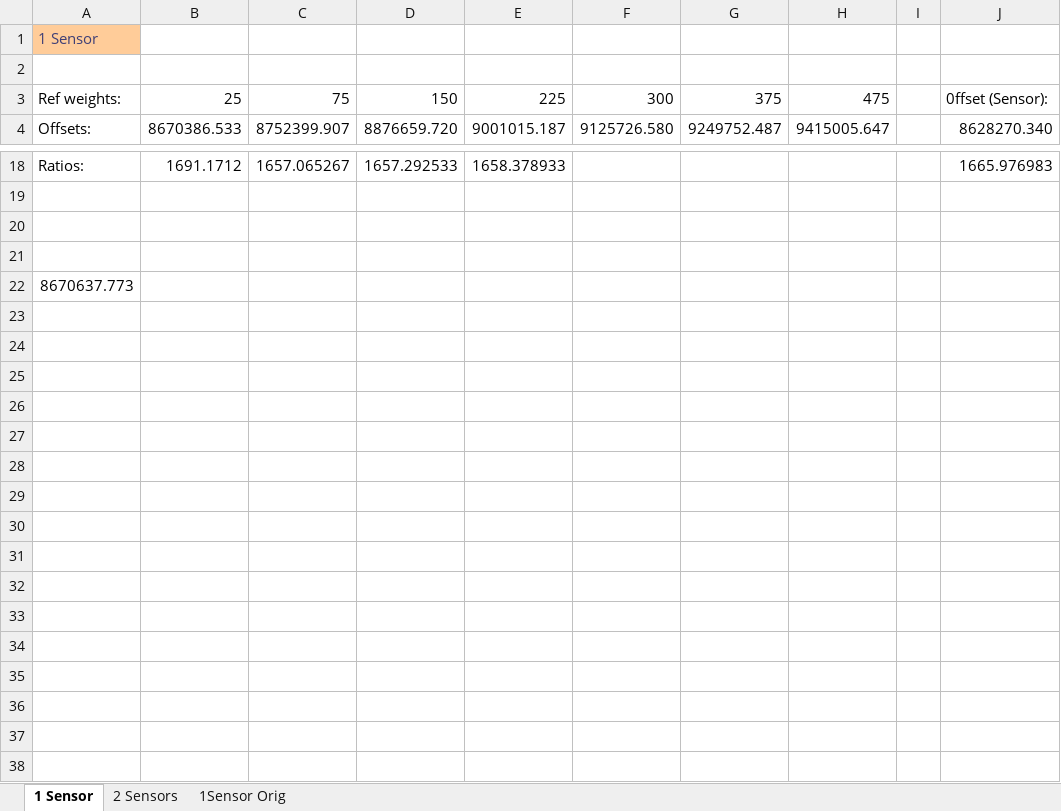
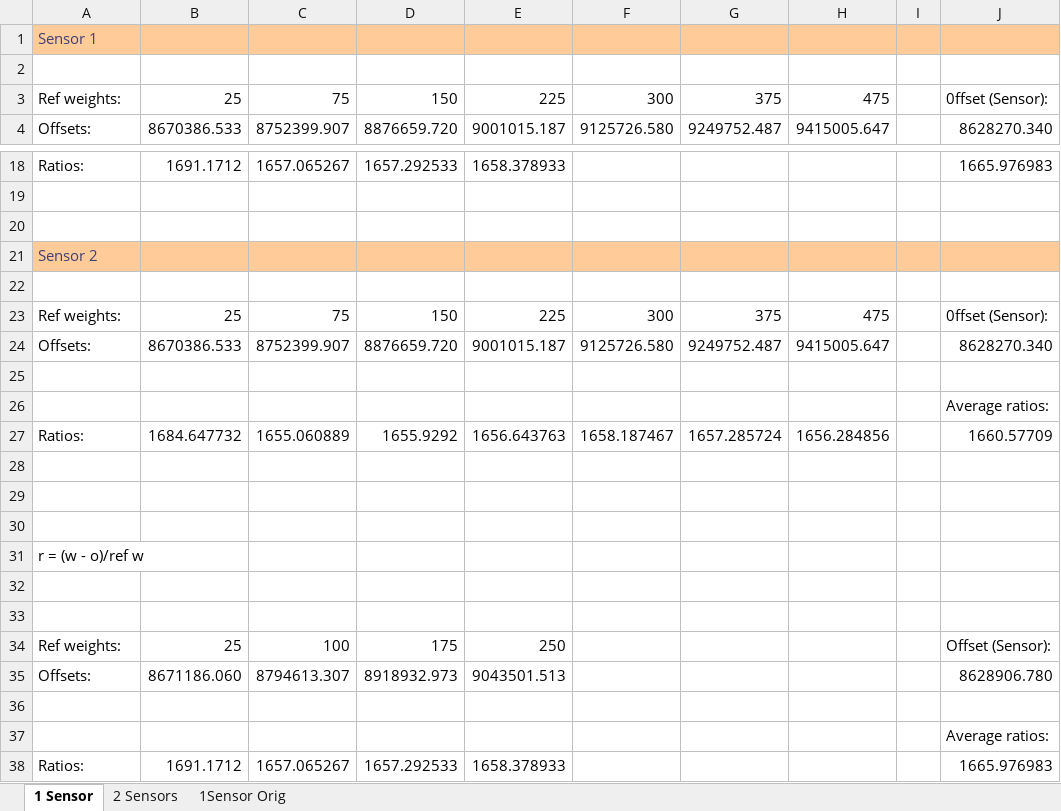
Before and after one commit to hnikolov/ya_hx711py, an Excel workbook: src/ratio_calc.xlsx, sheet 1 Sensor, drawn as a sheet; only a part is shown, gaps mark what is left out; values as stored, in another font and other column widths than the file's, no borders; addresses are those after the commit; the diff names each change by its address in the sheet, - before the commit and + after, or states it on an @@ line.

```diff
--- a/src/ratio_calc.xlsx (sheet 1 Sensor)
+++ b/src/ratio_calc.xlsx (sheet 1 Sensor)
-A1: 1 Sensor
+A1: Sensor 1
-B1:J1 fill: none
+B1:J1 fill: #FFCC99
+row 21: Sensor 2
+row 23: Ref weights: | 25 | 75 | 150 | 225 | 300 | 375 | 475 |  | 0ffset (Sensor):
+row 24: Offsets: | 8670386.533 | 8752399.907 | 8876659.720 | 9001015.187 | 9125726.580 | 9249752.487 | 9415005.647 |  | 8628270.340
+row 25: (empty)
+row 26:  |  |  |  |  |  |  |  |  | Average ratios:
+row 27: Ratios: | 1684.647732 | 1655.060889 | 1655.9292 | 1656.643763 | 1658.187467 | 1657.285724 | 1656.284856 |  | 1660.57709
+row 28: (empty)
+row 29: (empty)
+row 30: (empty)
-A31: 8670637.773
+A31: r = (w - o)/ref w
+row 32: (empty)
+row 33: (empty)
+row 34: Ref weights: | 25 | 100 | 175 | 250 |  |  |  |  | Offset (Sensor):
+row 35: Offsets: | 8671186.060 | 8794613.307 | 8918932.973 | 9043501.513 |  |  |  |  | 8628906.780
+row 36: (empty)
+row 37:  |  |  |  |  |  |  |  |  | Average ratios:
+row 38: Ratios: | 1691.1712 | 1657.065267 | 1657.292533 | 1658.378933 |  |  |  |  | 1665.976983
```
Also changed, not shown: 3 other files.
